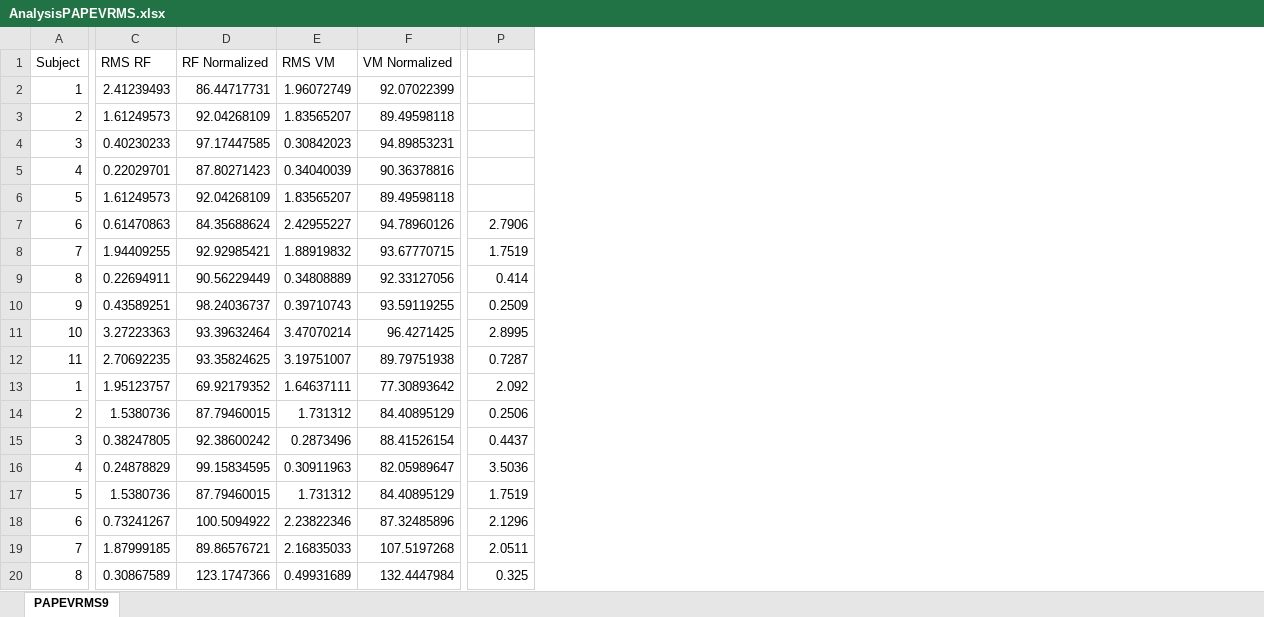
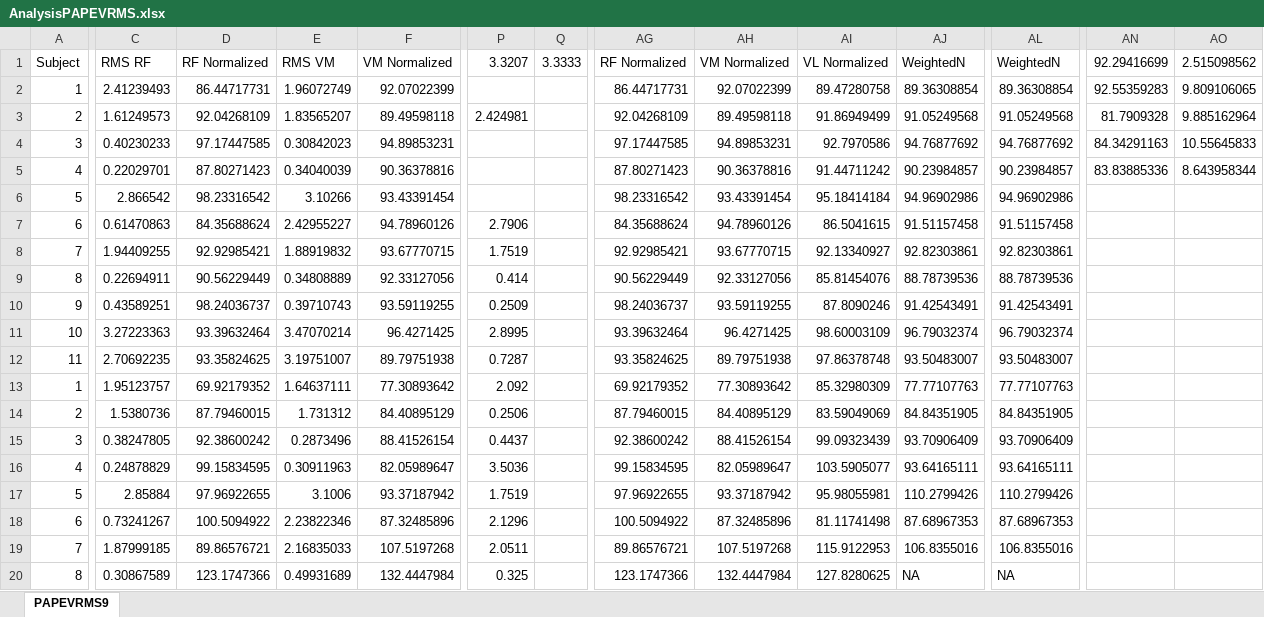
Before and after one commit to FischerJoe/PAPEDATA, an Excel workbook: AnalysisPAPEVRMS.xlsx, sheet PAPEVRMS9, drawn as a sheet; only a part is shown, gaps mark what is left out; values as stored, in another font and other column widths than the file's, no borders; the diff covers the shown part only; the diff names each change by its address in the sheet, - before the commit and + after, or states it on an @@ line.

```diff
--- a/AnalysisPAPEVRMS.xlsx (sheet PAPEVRMS9)
+++ b/AnalysisPAPEVRMS.xlsx (sheet PAPEVRMS9)
+column Q, row 1: 3.3333
+column AG, rows 1-20: RF Normalized | 86.44717731 | 92.04268109 | 97.17447585 | 87.80271423 | 98.23316542 | 84.35688624 | 92.92985421 | 90.56229449 | 98.24036737 | 93.39632464 | 93.35824625 | 69.92179352 | 87.79460015 | 92.38600242 | 99.15834595 | 97.96922655 | 100.5094922 | 89.86576721 | 123.1747366
+column AH, rows 1-20: VM Normalized | 92.07022399 | 89.49598118 | 94.89853231 | 90.36378816 | 93.43391454 | 94.78960126 | 93.67770715 | 92.33127056 | 93.59119255 | 96.4271425 | 89.79751938 | 77.30893642 | 84.40895129 | 88.41526154 | 82.05989647 | 93.37187942 | 87.32485896 | 107.5197268 | 132.4447984
+column AI, rows 1-20: VL Normalized | 89.47280758 | 91.86949499 | 92.7970586 | 91.44711242 | 95.18414184 | 86.5041615 | 92.13340927 | 85.81454076 | 87.8090246 | 98.60003109 | 97.86378748 | 85.32980309 | 83.59049069 | 99.09323439 | 103.5905077 | 95.98055981 | 81.11741498 | 115.9122953 | 127.8280625
+column AJ, rows 1-20: WeightedN | 89.36308854 | 91.05249568 | 94.76877692 | 90.23984857 | 94.96902986 | 91.51157458 | 92.82303861 | 88.78739536 | 91.42543491 | 96.79032374 | 93.50483007 | 77.77107763 | 84.84351905 | 93.70906409 | 93.64165111 | 110.2799426 | 87.68967353 | 106.8355016 | NA
+column AL, rows 1-20: WeightedN | 89.36308854 | 91.05249568 | 94.76877692 | 90.23984857 | 94.96902986 | 91.51157458 | 92.82303861 | 88.78739536 | 91.42543491 | 96.79032374 | 93.50483007 | 77.77107763 | 84.84351905 | 93.70906409 | 93.64165111 | 110.2799426 | 87.68967353 | 106.8355016 | NA
+column AN, rows 1-5: 92.29416699 | 92.55359283 | 81.7909328 | 84.34291163 | 83.83885336
+column AO, rows 1-5: 2.515098562 | 9.809106065 | 9.885162964 | 10.55645833 | 8.643958344
-P1: (empty)
+P1: 3.3207
-P3: (empty)
+P3: 2.424981
-C6: 1.61249573
+C6: 2.866542
-D6: 92.04268109
+D6: 98.23316542
-E6: 1.83565207
+E6: 3.10266
-F6: 89.49598118
+F6: 93.43391454
-C17: 1.5380736
+C17: 2.85884
-D17: 87.79460015
+D17: 97.96922655
-E17: 1.731312
+E17: 3.1006
-F17: 84.40895129
+F17: 93.37187942
```
Also changed, not shown: 7 added columns, 1 removed column and 34 edited cells elsewhere in this sheet, AnalysisPAP.xlsx, AnalysisPAPEE.xlsx, 4 other files.
